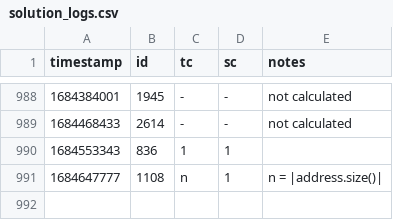
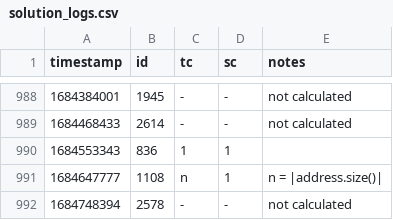
Before and after one commit to vNaonLu/leetcode-daily, a CSV file: src/solution_logs.csv, drawn as a sheet; only a part is shown, gaps mark what is left out; the diff names each change by its address in the sheet, - before the commit and + after, or states it on an @@ line.

```diff
--- a/src/solution_logs.csv
+++ b/src/solution_logs.csv
+row 992: 1684748394 | 2578 | - | - | not calculated
```
Also changed, not shown: 7 other files.
